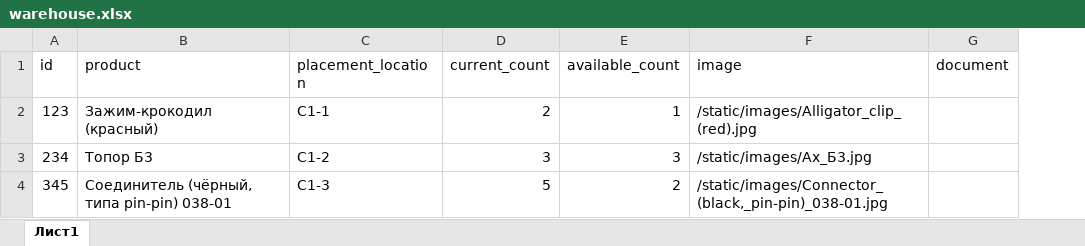
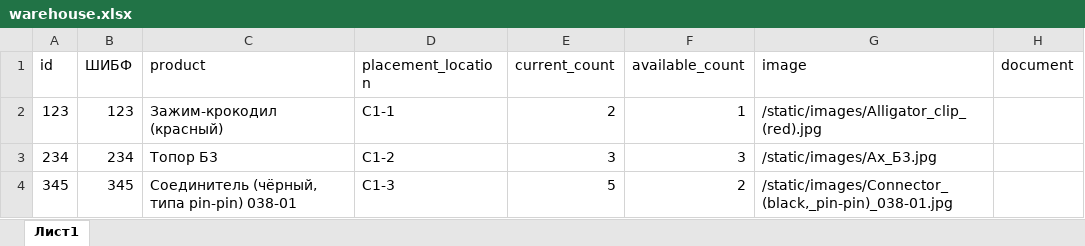
Before and after one commit to Berside/QR, an Excel workbook: project/warehouse.xlsx, sheet Лист1, drawn as a sheet; only a part is shown; values as stored, in another font and other column widths than the file's, no borders; the diff names each change by its address in the sheet, - before the commit and + after, or states it on an @@ line.

```diff
--- a/project/warehouse.xlsx (sheet Лист1)
+++ b/project/warehouse.xlsx (sheet Лист1)
+column B (ШИБФ), rows 2-4: 123 | 234 | 345
```
Also changed, not shown: project/uploads/warehouse.xlsx, 4 other files.
